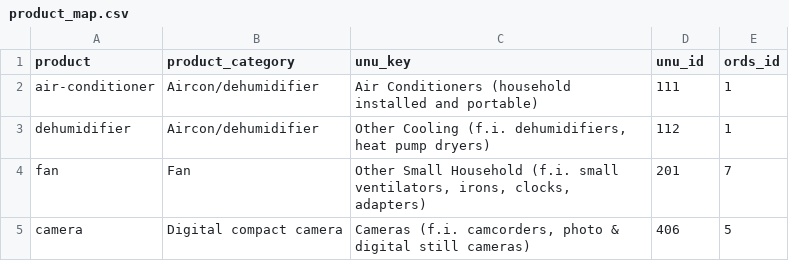
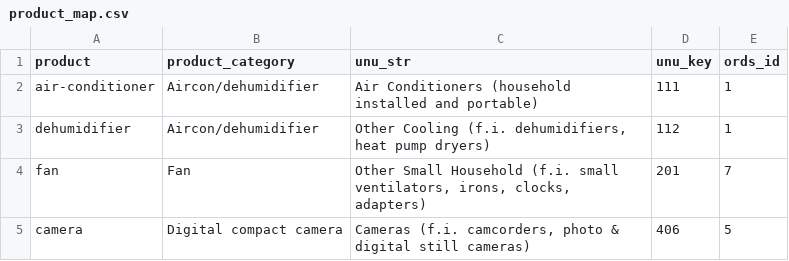
Before and after one commit to openrepair/tools, a CSV file: dat/product_map.csv, drawn as a sheet; only a part is shown.

```diff
--- a/dat/product_map.csv
+++ b/dat/product_map.csv
@@ -1,2 +1,2 @@
-product,product_category,unu_key,unu_id,ords_id
+product,product_category,unu_str,unu_key,ords_id
 air-conditioner,Aircon/dehumidifier,Air Conditioners (household installed and portable),111,1
```
Also changed, not shown: dat/product_map_default.csv, dat/product_regexes.csv, 2 other files.
